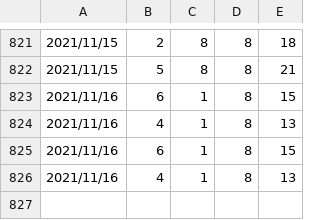
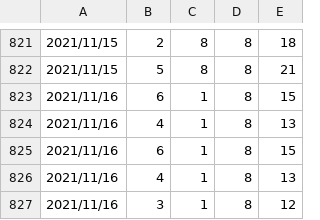
Before and after one commit to setmao/auto-search-flask-job, a CSV file: doc/job_count.csv, drawn as a sheet; only a part is shown, gaps mark what is left out; the diff names each change by its address in the sheet, - before the commit and + after, or states it on an @@ line.

```diff
--- a/doc/job_count.csv
+++ b/doc/job_count.csv
+row 827: 2021/11/16 | 3 | 1 | 8 | 12
```
Also changed, not shown: 2 other files.
